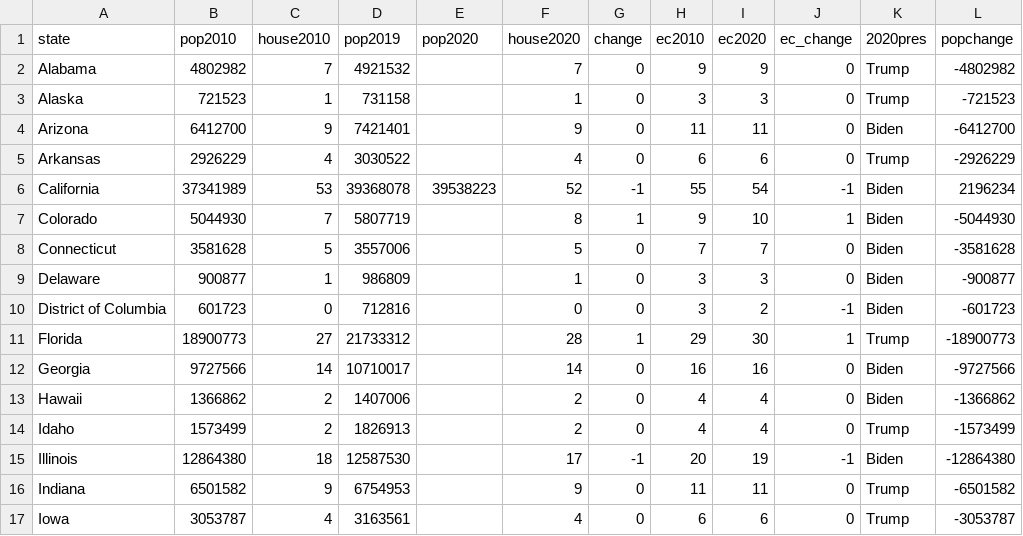
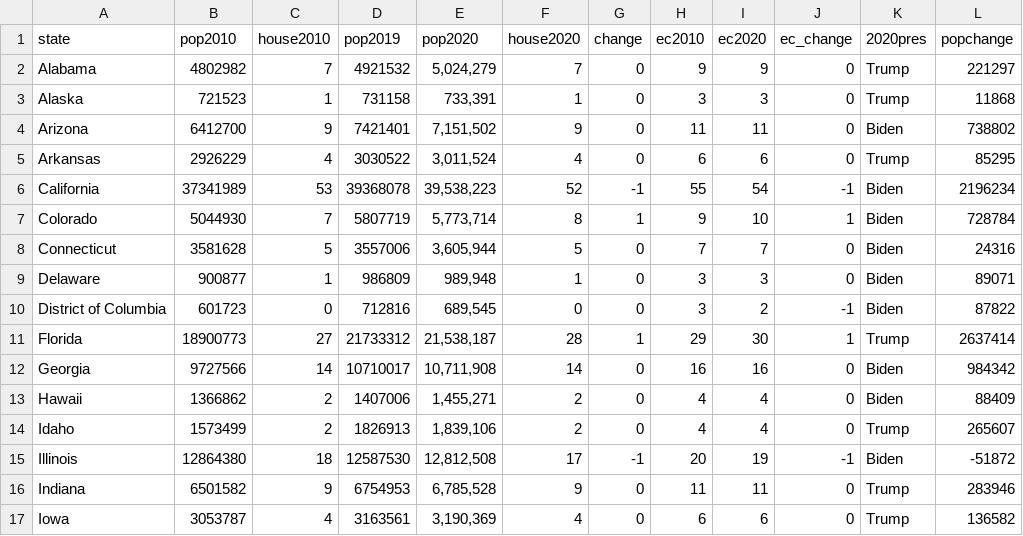
Before and after one commit to jcervas/R-Functions, a CSV file: apportion/pop.csv, drawn as a sheet; only a part is shown; the diff covers the shown part only.

Commit message:
Update pop.csv

```diff
--- a/apportion/pop.csv
+++ b/apportion/pop.csv
@@ -1,17 +1,17 @@
 state,pop2010,house2010,pop2019,pop2020,house2020,change,ec2010,ec2020,ec_change,2020pres,popchange
-Alabama,4802982,7,4921532,,7,0,9,9,0,Trump,-4802982
-Alaska,721523,1,731158,,1,0,3,3,0,Trump,-721523
-Arizona,6412700,9,7421401,,9,0,11,11,0,Biden,-6412700
-Arkansas,2926229,4,3030522,,4,0,6,6,0,Trump,-2926229
-California,37341989,53,39368078,39538223,52,-1,55,54,-1,Biden,2196234
-Colorado,5044930,7,5807719,,8,1,9,10,1,Biden,-5044930
-Connecticut,3581628,5,3557006,,5,0,7,7,0,Biden,-3581628
-Delaware,900877,1,986809,,1,0,3,3,0,Biden,-900877
-District of Columbia,601723,0,712816,,0,0,3,2,-1,Biden,-601723
-Florida,18900773,27,21733312,,28,1,29,30,1,Trump,-18900773
-Georgia,9727566,14,10710017,,14,0,16,16,0,Biden,-9727566
-Hawaii,1366862,2,1407006,,2,0,4,4,0,Biden,-1366862
-Idaho,1573499,2,1826913,,2,0,4,4,0,Trump,-1573499
-Illinois,12864380,18,12587530,,17,-1,20,19,-1,Biden,-12864380
-Indiana,6501582,9,6754953,,9,0,11,11,0,Trump,-6501582
-Iowa,3053787,4,3163561,,4,0,6,6,0,Trump,-3053787
+Alabama,4802982,7,4921532,"5,024,279",7,0,9,9,0,Trump,221297
+Alaska,721523,1,731158,"733,391",1,0,3,3,0,Trump,11868
+Arizona,6412700,9,7421401,"7,151,502",9,0,11,11,0,Biden,738802
+Arkansas,2926229,4,3030522,"3,011,524",4,0,6,6,0,Trump,85295
+California,37341989,53,39368078,"39,538,223",52,-1,55,54,-1,Biden,2196234
+Colorado,5044930,7,5807719,"5,773,714",8,1,9,10,1,Biden,728784
+Connecticut,3581628,5,3557006,"3,605,944",5,0,7,7,0,Biden,24316
+Delaware,900877,1,986809,"989,948",1,0,3,3,0,Biden,89071
+District of Columbia,601723,0,712816,"689,545",0,0,3,2,-1,Biden,87822
+Florida,18900773,27,21733312,"21,538,187",28,1,29,30,1,Trump,2637414
+Georgia,9727566,14,10710017,"10,711,908",14,0,16,16,0,Biden,984342
+Hawaii,1366862,2,1407006,"1,455,271",2,0,4,4,0,Biden,88409
+Idaho,1573499,2,1826913,"1,839,106",2,0,4,4,0,Trump,265607
+Illinois,12864380,18,12587530,"12,812,508",17,-1,20,19,-1,Biden,-51872
+Indiana,6501582,9,6754953,"6,785,528",9,0,11,11,0,Trump,283946
+Iowa,3053787,4,3163561,"3,190,369",4,0,6,6,0,Trump,136582
```
Also changed, not shown: 70 edited cells elsewhere in this file.
